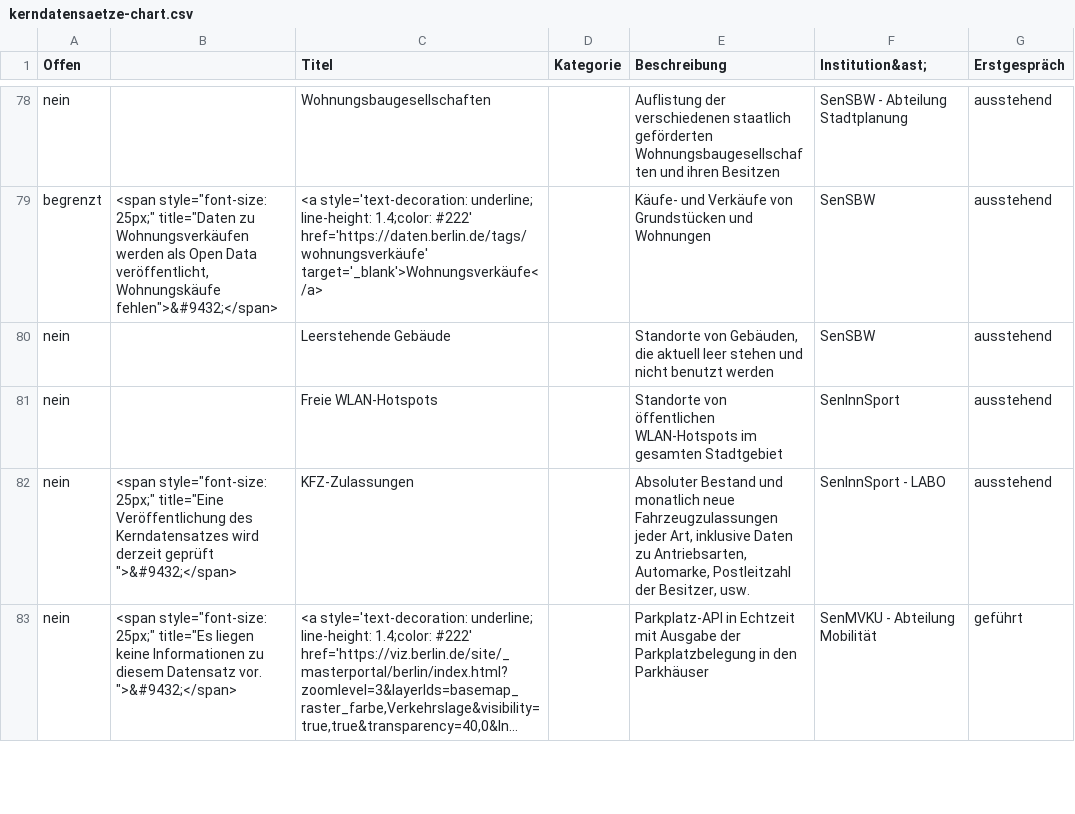
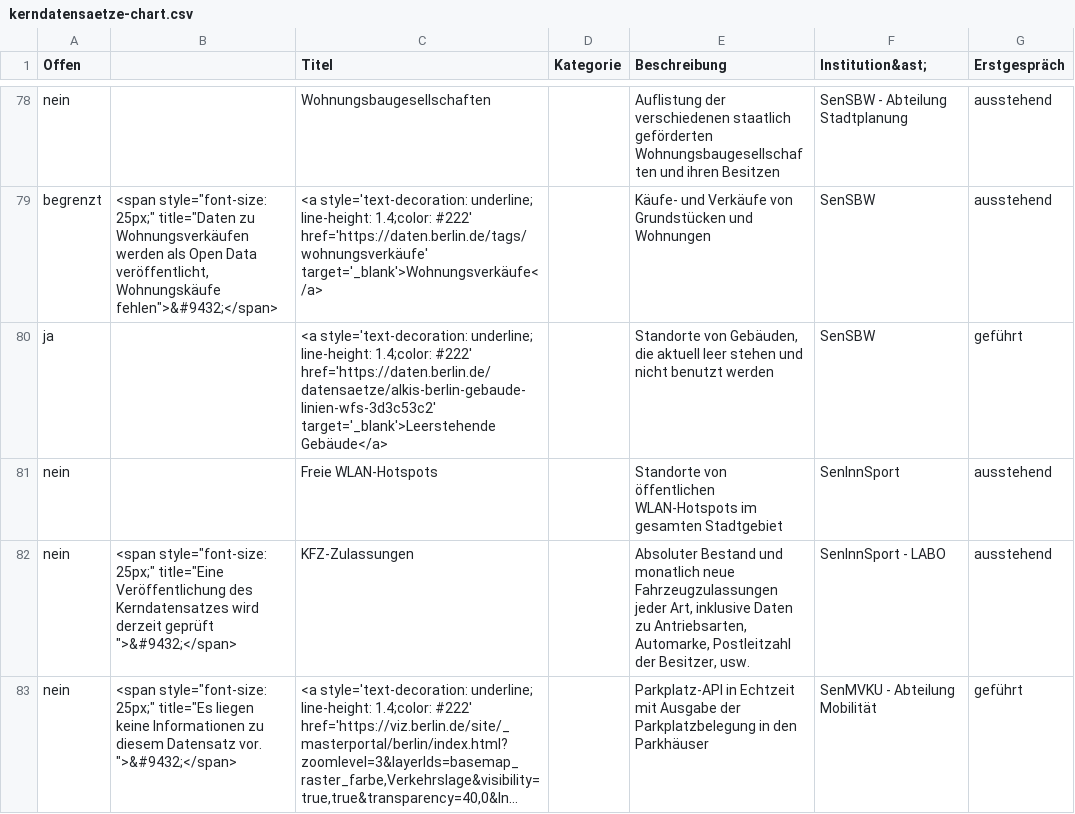
Before and after one commit to technologiestiftung/kerndatensaetze-monitor, a CSV file: data/kerndatensaetze-chart.csv, drawn as a sheet; only a part is shown, gaps mark what is left out; long unchanged cells end in ….

```diff
--- a/data/kerndatensaetze-chart.csv
+++ b/data/kerndatensaetze-chart.csv
@@ -79,3 +79,3 @@ nein,,Wohnungsbaugesellschaften,,Auflistung der verschiedenen staatlich geförde
 begrenzt,"<span style=""font-size: 25px;"" title=""Daten zu Wohnungsverkäufen werden als Open Data veröffentlicht, Wohnungskäufe fehlen"">&#9432;</span>",<a style='text-decoration: underline; line-height: 1.4;color: #222' href='https://daten.berlin.de/tags/wohnungsverkäufe' target='_blank'>Wohnungsverkäufe</a>,,Käufe- und Verkäufe von Grundstücken und Wohnungen,SenSBW,ausstehend
-nein,,Leerstehende Gebäude,,"Standorte von Gebäuden, die aktuell leer stehen und nicht benutzt werden",SenSBW,ausstehend
+ja,,<a style='text-decoration: underline; line-height: 1.4;color: #222' href='https://daten.berlin.de/datensaetze/alkis-berlin-gebaude-linien-wfs-3d3c53c2' target='_blank'>Leerstehende Gebäude</a>,,"Standorte von Gebäuden, die aktuell leer stehen und nicht benutzt werden",SenSBW,geführt
 nein,,Freie WLAN-Hotspots,,Standorte von öffentlichen WLAN-Hotspots im gesamten Stadtgebiet,SenInnSport,ausstehend
```
Also changed, not shown: 4 other files.
